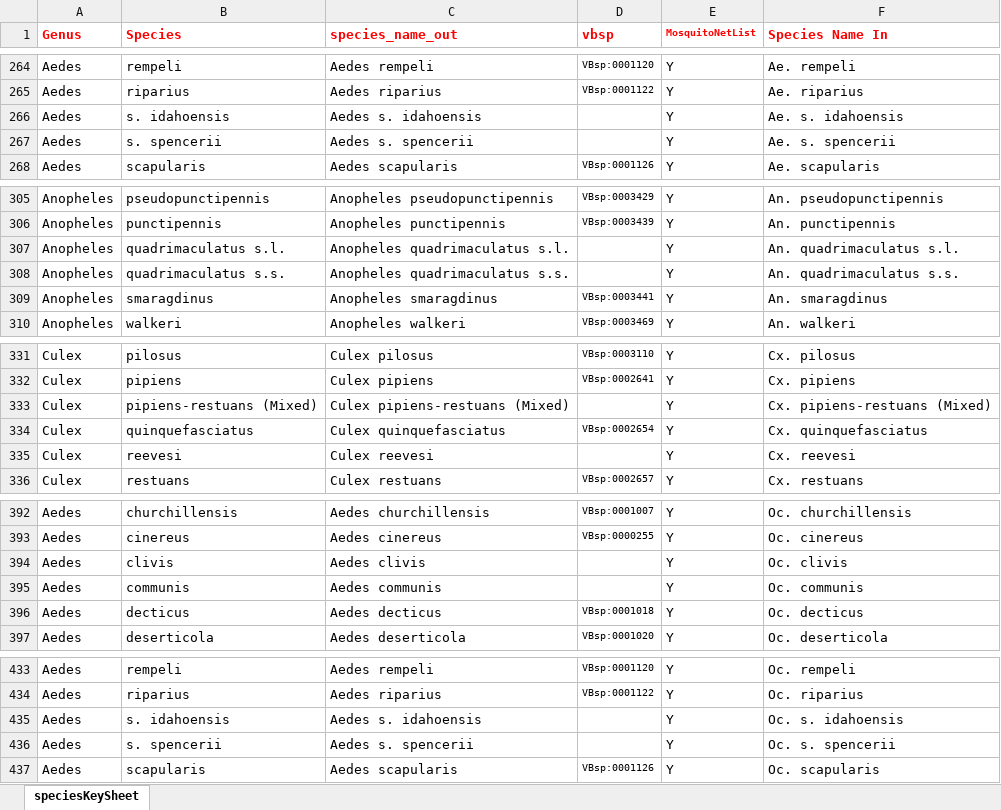
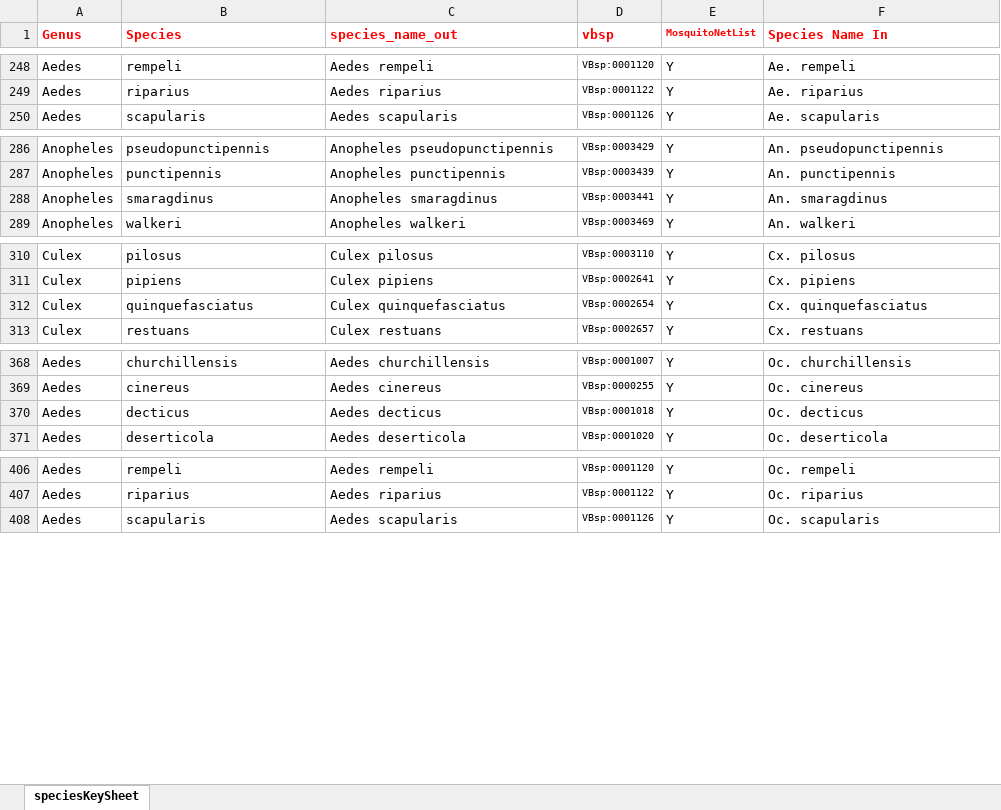
Before and after one commit to samrund/samSAFmagic, an Excel workbook: VB_Species_Lookup.xlsx, sheet speciesKeySheet, drawn as a sheet; only a part is shown, gaps mark what is left out; values as stored, in another font and other column widths than the file's, no borders; conditional formats not drawn; removed rows and columns are numbered as before the commit, all else as after; the diff covers the shown part only; the diff names each change by its address in the sheet, - before the commit and + after, or states it on an @@ line.

```diff
--- a/VB_Species_Lookup.xlsx (sheet speciesKeySheet)
+++ b/VB_Species_Lookup.xlsx (sheet speciesKeySheet)
-row 266: Aedes | s. idahoensis | Aedes s. idahoensis |  | Y | Ae. s. idahoensis
-row 267: Aedes | s. spencerii | Aedes s. spencerii |  | Y | Ae. s. spencerii
-row 307: Anopheles | quadrimaculatus s.l. | Anopheles quadrimaculatus s.l. |  | Y | An. quadrimaculatus s.l.
-row 308: Anopheles | quadrimaculatus s.s. | Anopheles quadrimaculatus s.s. |  | Y | An. quadrimaculatus s.s.
-row 333: Culex | pipiens-restuans (Mixed) | Culex pipiens-restuans (Mixed) |  | Y | Cx. pipiens-restuans (Mixed)
-row 335: Culex | reevesi | Culex reevesi |  | Y | Cx. reevesi
-row 394: Aedes | clivis | Aedes clivis |  | Y | Oc. clivis
-row 395: Aedes | communis | Aedes communis |  | Y | Oc. communis
-row 435: Aedes | s. idahoensis | Aedes s. idahoensis |  | Y | Oc. s. idahoensis
-row 436: Aedes | s. spencerii | Aedes s. spencerii |  | Y | Oc. s. spencerii
```
Also changed, not shown: 5 added rows, 31 removed rows and 1 edited cell elsewhere in this sheet, formulas that keep their value.
